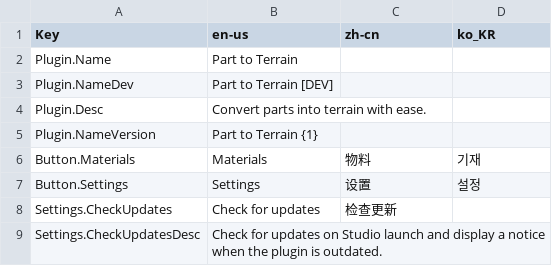
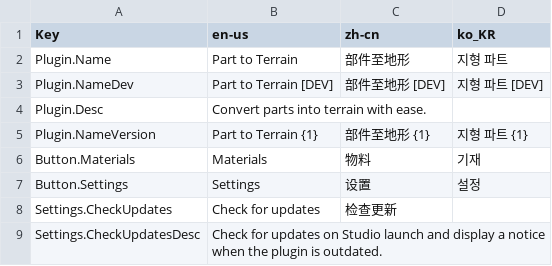
Before and after one commit to mkargus/PartToTerrain, a CSV file: src/Util/Localization/LocalizationTable.csv, drawn as a sheet; only a part is shown.

Commit message:
Updated LocalizationTable

```diff
--- a/src/Util/Localization/LocalizationTable.csv
+++ b/src/Util/Localization/LocalizationTable.csv
@@ -1,6 +1,6 @@
 Key,en-us,zh-cn,ko_KR
-Plugin.Name,Part to Terrain,,
-Plugin.NameDev,Part to Terrain [DEV],,
+Plugin.Name,Part to Terrain,部件至地形,지형 파트
+Plugin.NameDev,Part to Terrain [DEV],部件至地形 [DEV],지형 파트 [DEV]
 Plugin.Desc,Convert parts into terrain with ease.,,
-Plugin.NameVersion,Part to Terrain {1},,
+Plugin.NameVersion,Part to Terrain {1},部件至地形 {1},지형 파트 {1}
 Button.Materials,Materials,物料,기재
```
